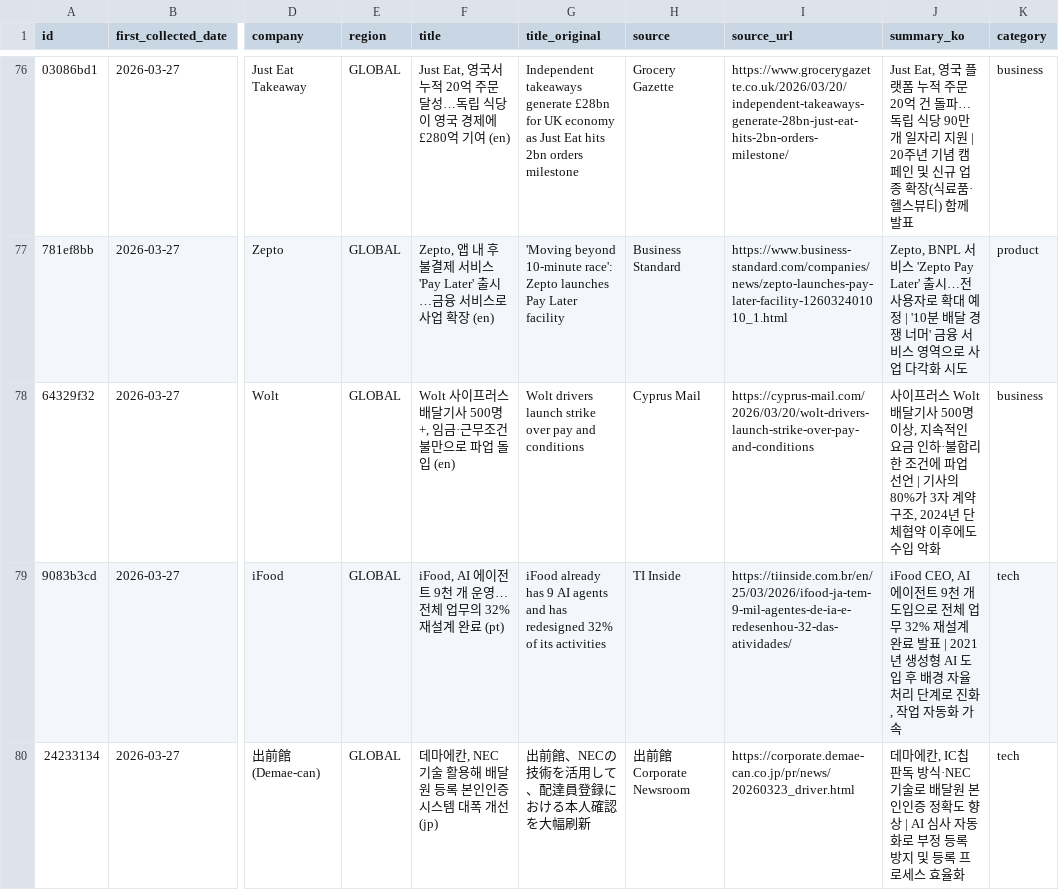
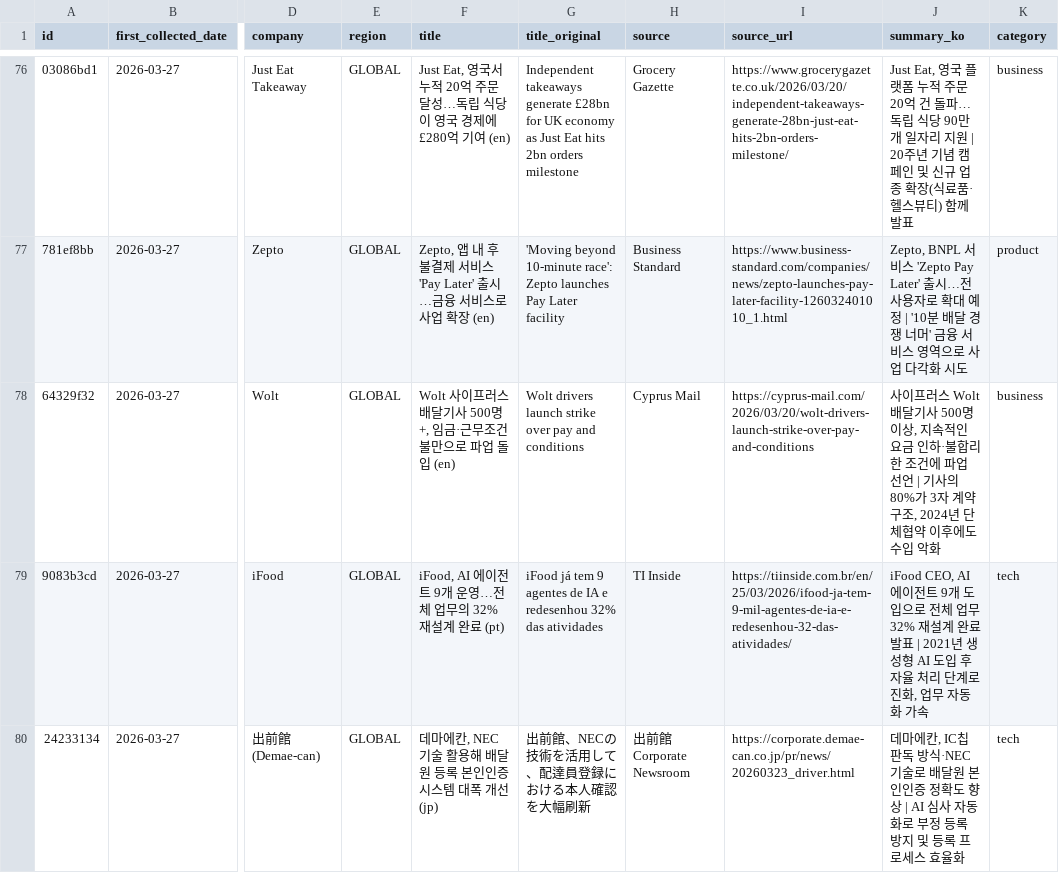
Before and after one commit to mafleur/baemin-product-insight-news-scraping, a CSV file: food_news_db.csv, drawn as a sheet; only a part is shown, gaps mark what is left out; the diff names each change by its address in the sheet, - before the commit and + after, or states it on an @@ line.

```diff
--- a/food_news_db.csv
+++ b/food_news_db.csv
-F79 (title): iFood, AI 에이전트 9천 개 운영…전체 업무의 32% 재설계 완료 (pt)
+F79 (title): iFood, AI 에이전트 9개 운영…전체 업무의 32% 재설계 완료 (pt)
-G79 (title_original): iFood already has 9 AI agents and has redesigned 32% of its activities
+G79 (title_original): iFood já tem 9 agentes de IA e redesenhou 32% das atividades
-J79 (summary_ko): …전트 9천 개 도입으로 전체 업무 32% 재설계 완료 발표 | 2021년 생성형 AI 도입 후 배경 자율 처리 단계로 진화, 작업 자동화…
+J79 (summary_ko): …전트 9개 도입으로 전체 업무 32% 재설계 완료 발표 | 2021년 생성형 AI 도입 후 자율 처리 단계로 진화, 업무 자동화…
```
